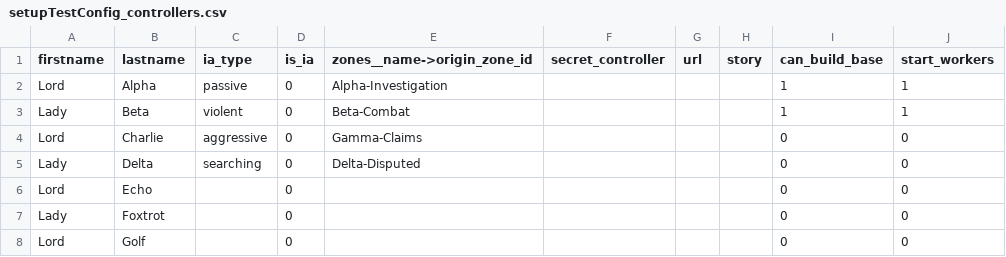
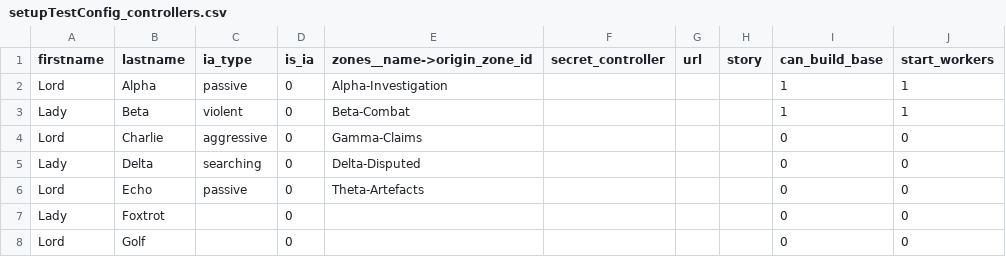
Before and after one commit to Edward-Croc/RPGConquestGame, a CSV file: var/csv/setupTestConfig_controllers.csv, drawn as a sheet; only a part is shown; the diff names each change by its address in the sheet, - before the commit and + after, or states it on an @@ line.

Commit message:
test : extend AI behaviour suite + Echo AI scaffold [WIP] [no-review]
Adds TestStateTransitions, TestPowerEquipped (per-worker hobby/metier/discipline/
transformation), TestJapon1555TransformationGate; strengthens existing classes for
recruit idempotency, repair underfunded, claim, coordinated strike, defensive triage,
base relocate. Echo gets ia_type=passive + origin in TestConfig CSV.

Committed without review per session pivot.

```diff
--- a/var/csv/setupTestConfig_controllers.csv
+++ b/var/csv/setupTestConfig_controllers.csv
-C6 (ia_type): (empty)
+C6 (ia_type): passive
-E6 (zones__name->origin_zone_id): (empty)
+E6 (zones__name->origin_zone_id): Theta-Artefacts
```
Also changed, not shown: 1 other file.
